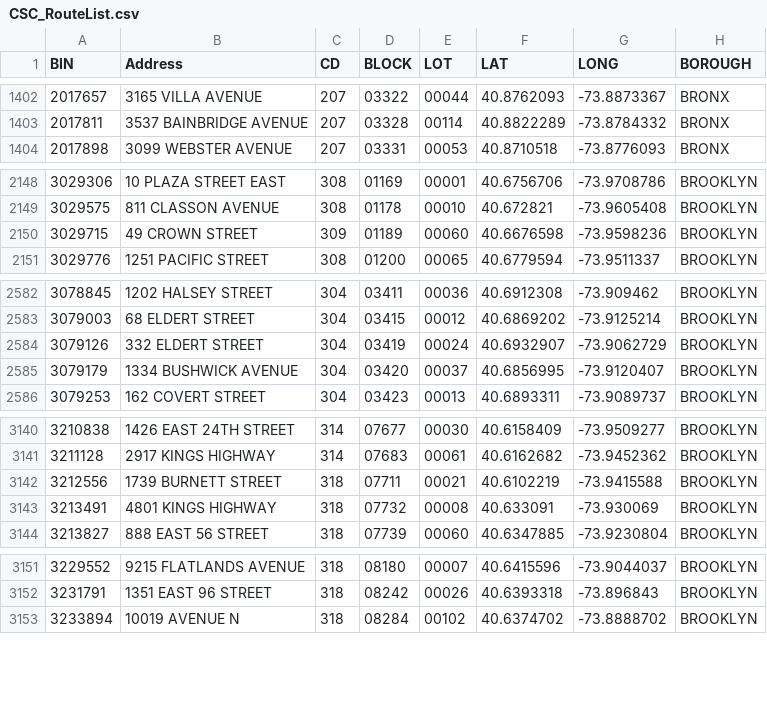
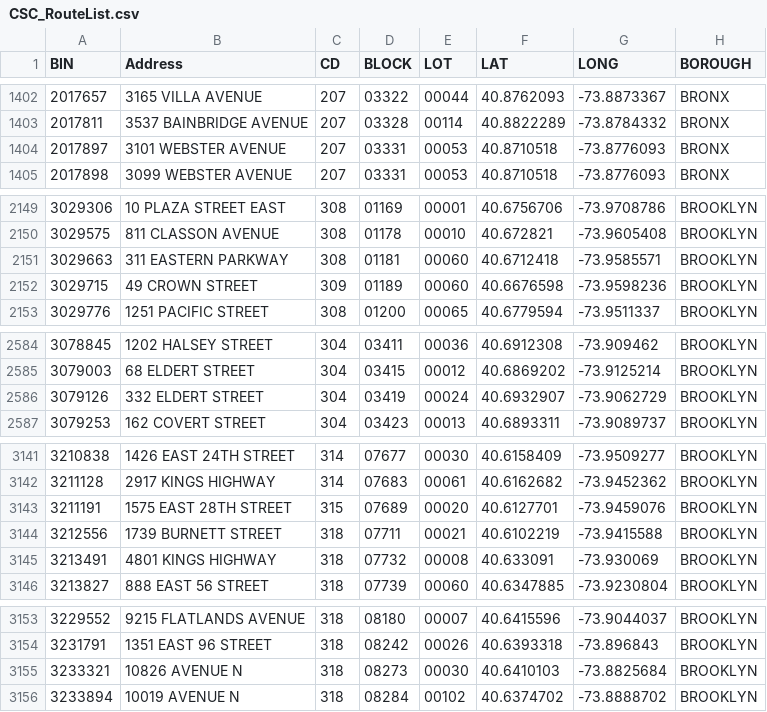
Before and after one commit to NYCDOB/SiteSafety_V2, a CSV file: data/CSC_RouteList.csv, drawn as a sheet; only a part is shown, gaps mark what is left out; the diff covers the shown part only.

```diff
--- a/data/CSC_RouteList.csv
+++ b/data/CSC_RouteList.csv
@@ -1403,2 +1403,3 @@ BIN,Address,CD,BLOCK,LOT,LAT,LONG,BOROUGH
 2017811,3537 BAINBRIDGE AVENUE,207,03328,00114,40.8822289,-73.8784332,BRONX
+2017897,3101 WEBSTER AVENUE,207,03331,00053,40.8710518,-73.8776093,BRONX
 2017898,3099 WEBSTER AVENUE,207,03331,00053,40.8710518,-73.8776093,BRONX
@@ -2149,2 +2150,3 @@ BIN,Address,CD,BLOCK,LOT,LAT,LONG,BOROUGH
 3029575,811 CLASSON AVENUE,308,01178,00010,40.672821,-73.9605408,BROOKLYN
+3029663,311 EASTERN PARKWAY,308,01181,00060,40.6712418,-73.9585571,BROOKLYN
 3029715,49 CROWN STREET,309,01189,00060,40.6676598,-73.9598236,BROOKLYN
@@ -2584,3 +2586,2 @@ BIN,Address,CD,BLOCK,LOT,LAT,LONG,BOROUGH
 3079126,332 ELDERT STREET,304,03419,00024,40.6932907,-73.9062729,BROOKLYN
-3079179,1334 BUSHWICK AVENUE,304,03420,00037,40.6856995,-73.9120407,BROOKLYN
 3079253,162 COVERT STREET,304,03423,00013,40.6893311,-73.9089737,BROOKLYN
@@ -3141,2 +3142,3 @@ BIN,Address,CD,BLOCK,LOT,LAT,LONG,BOROUGH
 3211128,2917 KINGS HIGHWAY,314,07683,00061,40.6162682,-73.9452362,BROOKLYN
+3211191,1575 EAST 28TH STREET,315,07689,00020,40.6127701,-73.9459076,BROOKLYN
 3212556,1739 BURNETT STREET,318,07711,00021,40.6102219,-73.9415588,BROOKLYN
@@ -3152,2 +3154,3 @@ BIN,Address,CD,BLOCK,LOT,LAT,LONG,BOROUGH
 3231791,1351 EAST   96 STREET,318,08242,00026,40.6393318,-73.896843,BROOKLYN
+3233321,10826 AVENUE N,318,08273,00030,40.6410103,-73.8825684,BROOKLYN
 3233894,10019 AVENUE N,318,08284,00102,40.6374702,-73.8888702,BROOKLYN
```
Also changed, not shown: 5 added rows and 6 removed rows elsewhere in this file, 1 other file.
